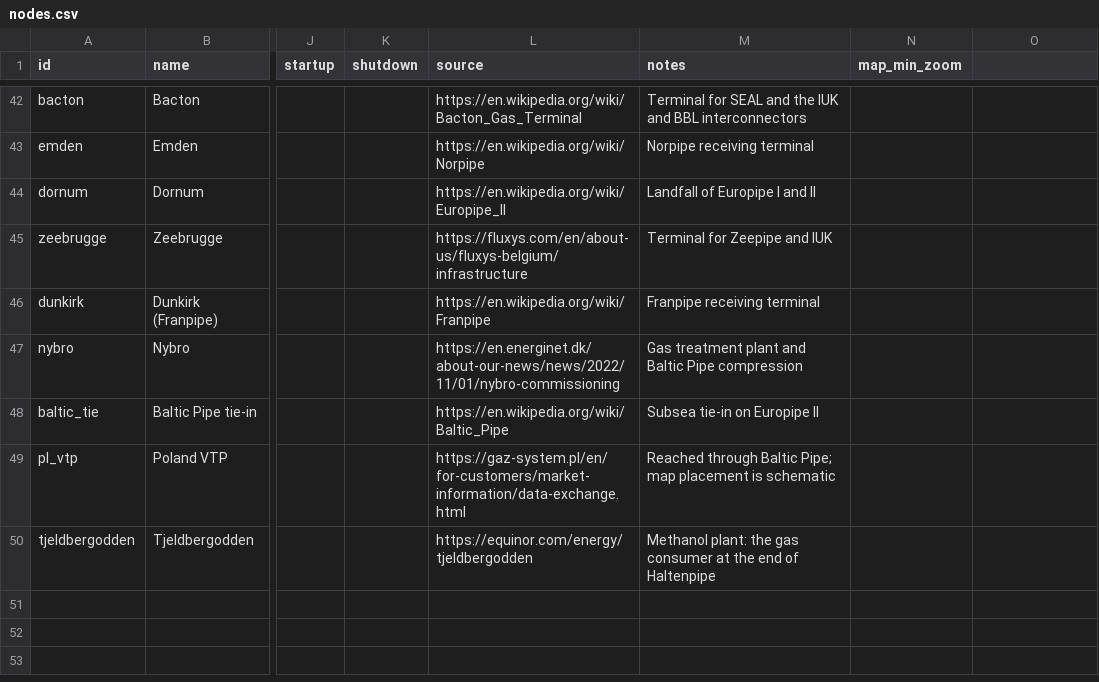
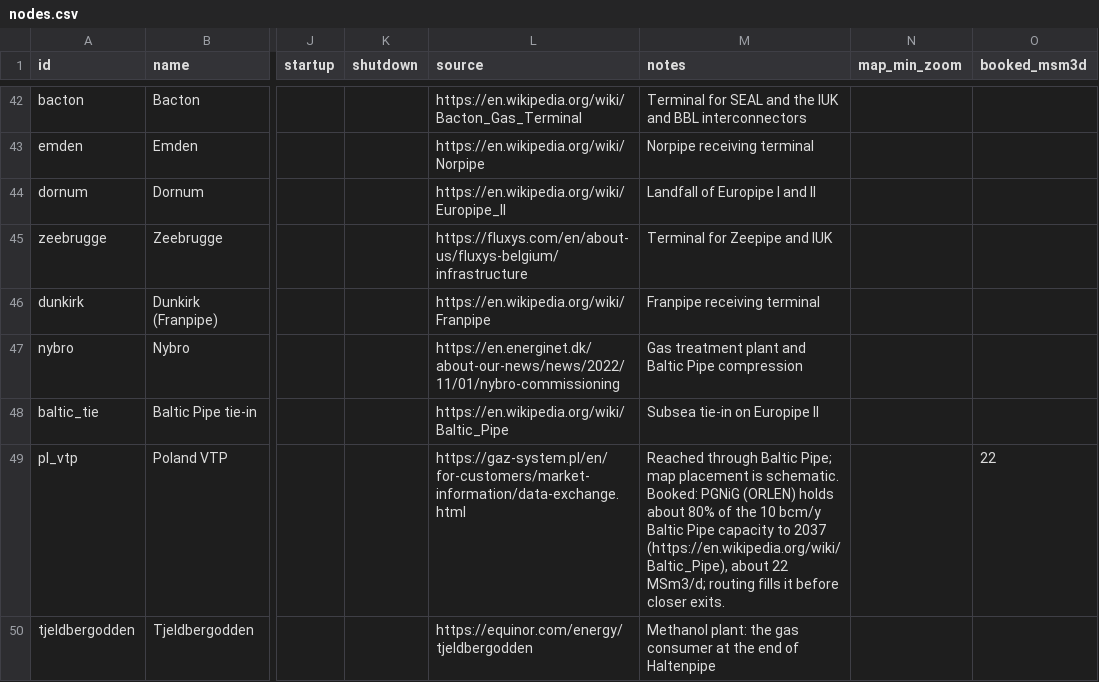
Before and after one commit to Rayha33/nora-network, a CSV file: data/nodes.csv, drawn as a sheet; only a part is shown, gaps mark what is left out; the diff names each change by its address in the sheet, - before the commit and + after, or states it on an @@ line.

```diff
--- a/data/nodes.csv
+++ b/data/nodes.csv
-O1: (empty)
+O1: booked_msm3d
-M49 (notes): …placement is schematic
+M49 (notes): …placement is schematic. Booked: PGNiG (ORLEN) holds about 80% of the 10 bcm/y Baltic Pipe capacity to 2037 (https://en.wikipedia.org/wiki/Baltic_Pipe), about 22 MSm3/d; routing fills it before closer exits.
-O49 (booked_msm3d): (empty)
+O49 (booked_msm3d): 22
```
Also changed, not shown: 8 other files.
